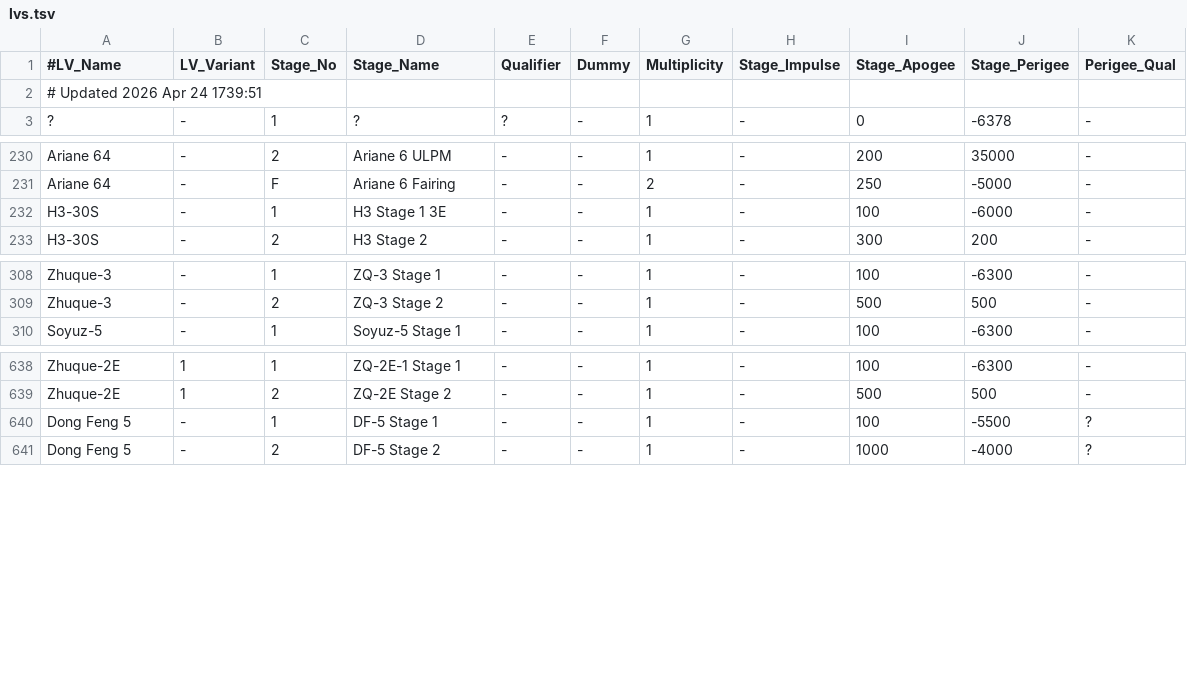
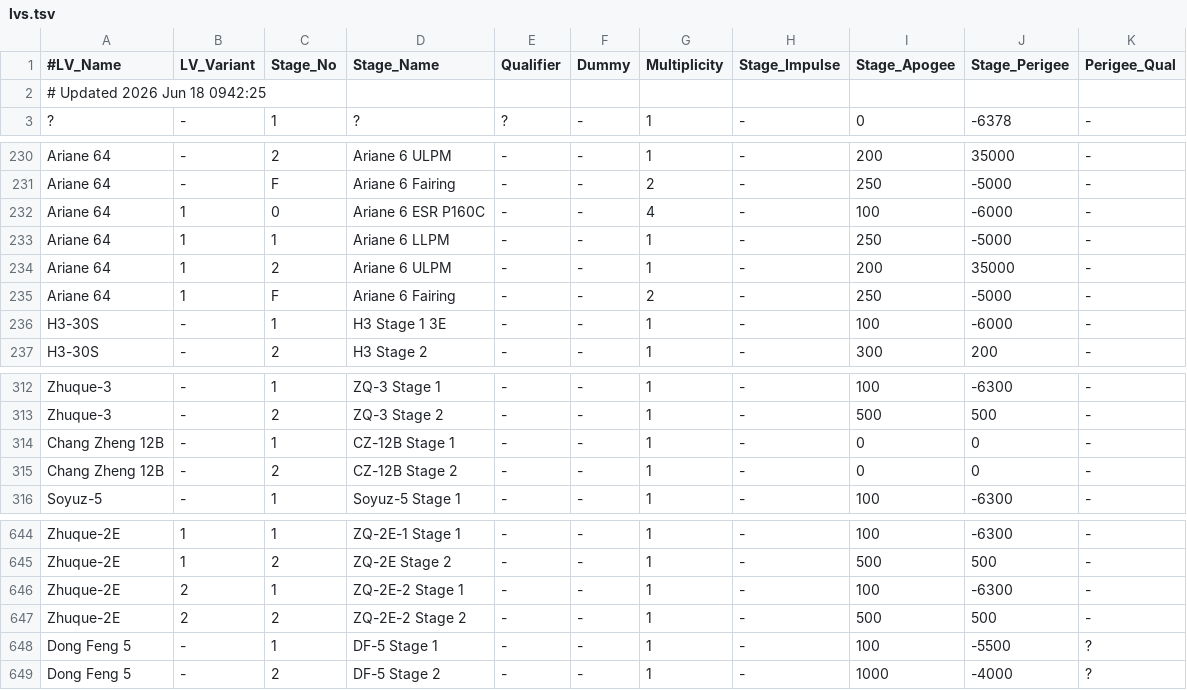
Before and after one commit to cbarker211/aria_data_download, a TSV file: gcat/lvs.tsv, drawn as a sheet; only a part is shown, gaps mark what is left out.

```diff
--- a/gcat/lvs.tsv
+++ b/gcat/lvs.tsv
@@ -1,3 +1,3 @@
 #LV_Name	LV_Variant	Stage_No	Stage_Name	Qualifier	Dummy	Multiplicity	Stage_Impulse	Stage_Apogee	Stage_Perigee	Perigee_Qual
-# Updated 2026 Apr 24 1739:51
+# Updated 2026 Jun 18 0942:25
 ?	-	 1	?	?	-	 1	-	     0	-6378	-
@@ -231,2 +231,6 @@ Ariane 64	-	 2	Ariane 6 ULPM	-	-	 1	-	   200	35000	-
 Ariane 64	-	 F	Ariane 6 Fairing	-	-	 2	-	   250	-5000	-
+Ariane 64	1	 0	Ariane 6 ESR P160C	-	-	 4	-	   100	-6000	-
+Ariane 64	1	 1	Ariane 6 LLPM	-	-	 1	-	   250	-5000	-
+Ariane 64	1	 2	Ariane 6 ULPM	-	-	 1	-	   200	35000	-
+Ariane 64	1	 F	Ariane 6 Fairing	-	-	 2	-	   250	-5000	-
 H3-30S	-	 1	H3 Stage 1 3E	-	-	 1	-	   100	-6000	-
@@ -309,2 +313,4 @@ Zhuque-3	-	 1	ZQ-3 Stage 1	-	-	 1	-	   100	-6300	-
 Zhuque-3	-	 2	ZQ-3 Stage 2	-	-	 1	-	   500	  500	-
+Chang Zheng 12B	-	 1	CZ-12B Stage 1	-	-	 1	-	     0	    0	-
+Chang Zheng 12B	-	 2	CZ-12B Stage 2	-	-	 1	-	     0	    0	-
 Soyuz-5	-	 1	Soyuz-5 Stage 1	-	-	 1	-	   100	-6300	-
@@ -639,2 +645,4 @@ Zhuque-2E	1	 1	ZQ-2E-1 Stage 1	-	-	 1	-	   100	-6300	-
 Zhuque-2E	1	 2	ZQ-2E Stage 2	-	-	 1	-	   500	  500	-
+Zhuque-2E	2	 1	ZQ-2E-2 Stage 1	-	-	 1	-	   100	-6300	-
+Zhuque-2E	2	 2	ZQ-2E-2 Stage 2	-	-	 1	-	   500	  500	-
 Dong Feng 5	-	 1	DF-5 Stage 1	-	-	 1	-	   100	-5500	?
```
Also changed, not shown: gcat/lp.tsv, gcat/stages.tsv, 13 other files.
